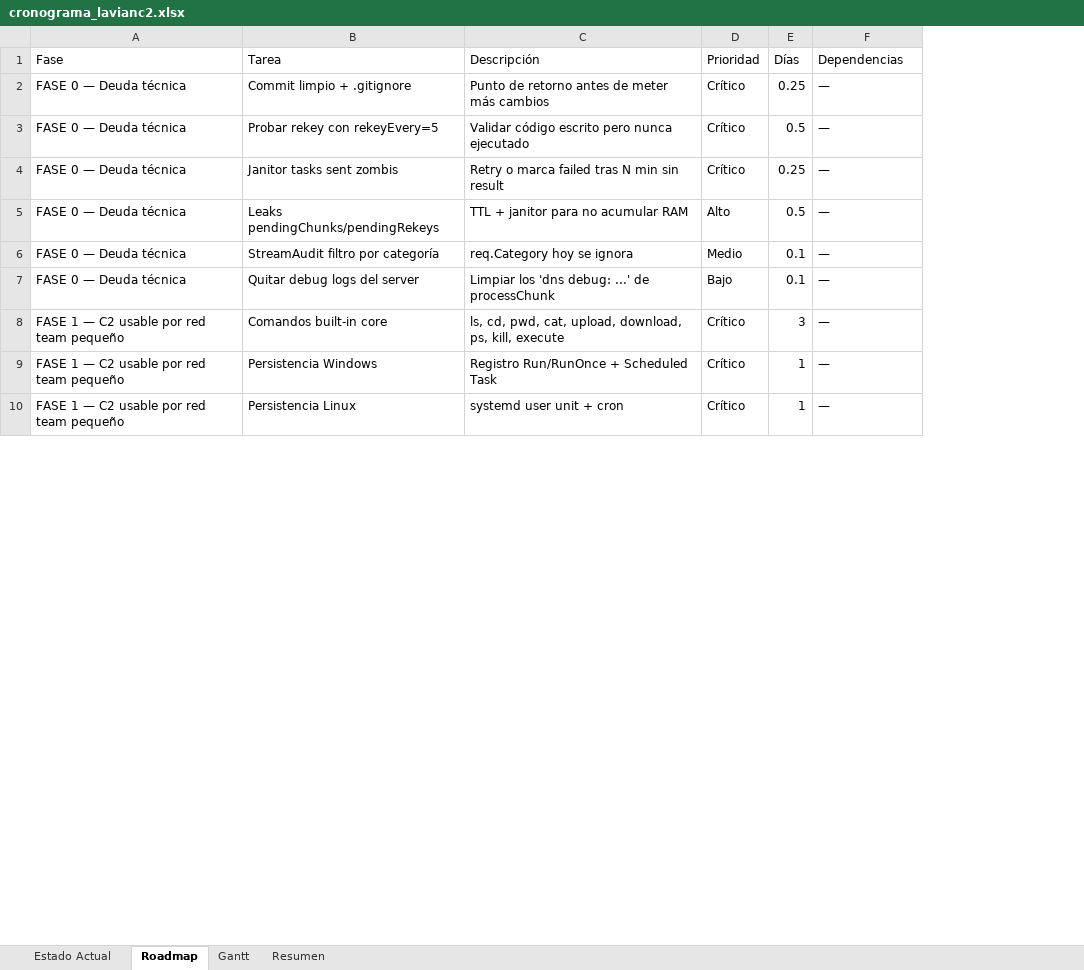
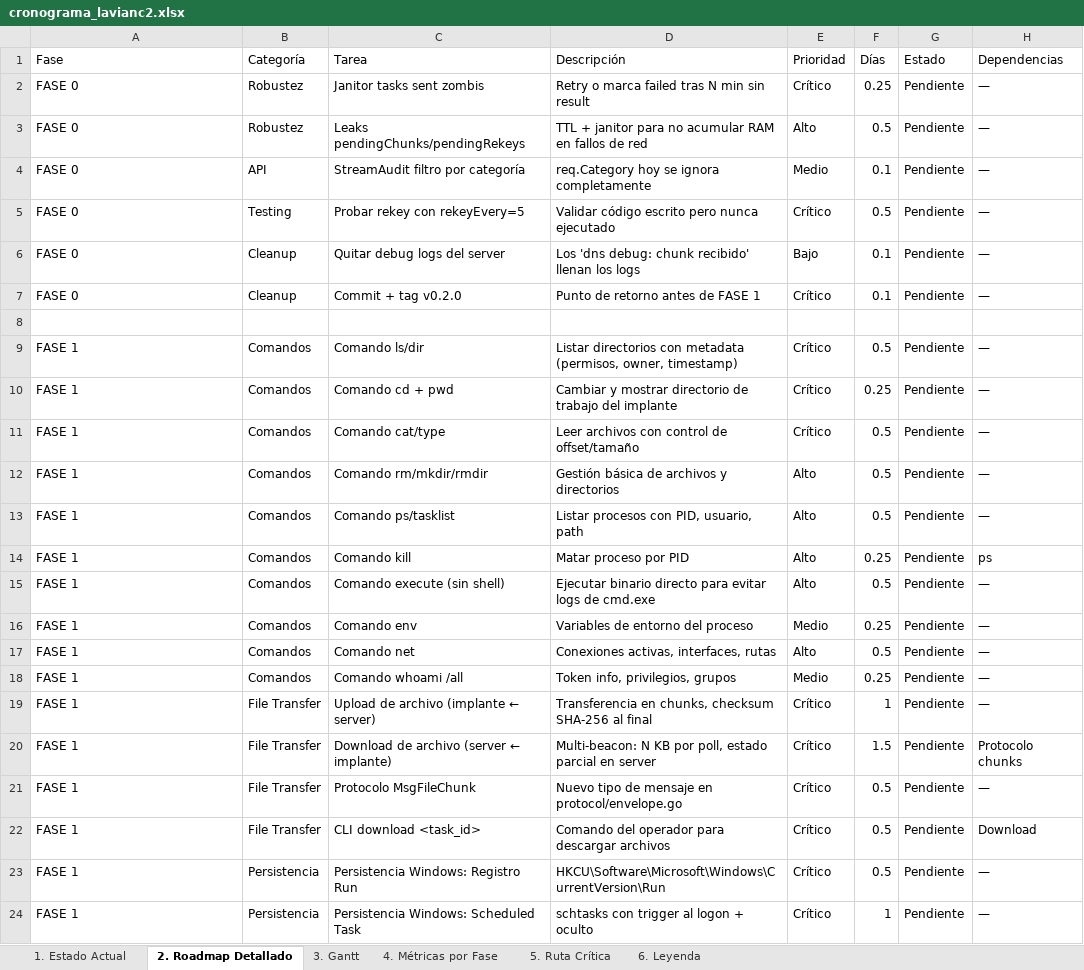
Before and after one commit to uLl0a/lavianc2, an Excel workbook: cronograma_lavianc2.xlsx, sheet 2. Roadmap Detallado, drawn as a sheet; only a part is shown; values as stored, in another font and other column widths than the file's, no cell formats; removed rows and columns are numbered as before the commit, all else as after; the diff covers the shown part only; the diff names each change by its address in the sheet, - before the commit and + after, or states it on an @@ line.

Commit message:
Add files via upload

```diff
--- a/cronograma_lavianc2.xlsx (sheet 2. Roadmap Detallado)
+++ b/cronograma_lavianc2.xlsx (sheet 2. Roadmap Detallado)
-sheet tab: Estado Actual
+sheet tab: 1. Estado Actual
-sheet tab: Roadmap
+sheet tab: 2. Roadmap Detallado
-sheet tab: Gantt
+sheet tab: 3. Gantt
-sheet tab: Resumen
+sheet tab: 4. Métricas por Fase
+sheet tab: 5. Ruta Crítica
+sheet tab: 6. Leyenda
+column B (Categoría), rows 2-4: Robustez | Robustez | API; row 6: Cleanup; row 19: File Transfer; row 24: Persistencia
+column G (Estado), rows 2-4: all Pendiente; row 6: Pendiente; row 19: Pendiente; row 24: Pendiente
-row 2: FASE 0 — Deuda técnica | Commit limpio + .gitignore | Punto de retorno antes de meter más cambios | Crítico | 0.25 | —
-row 3: FASE 0 — Deuda técnica | Probar rekey con rekeyEvery=5 | Validar código escrito pero nunca ejecutado | Crítico | 0.5 | —
-A2:A4 (Fase): FASE 0 — Deuda técnica
+A2:A4 (Fase): FASE 0
-D3 (Descripción): TTL + janitor para no acumular RAM
+D3 (Descripción): TTL + janitor para no acumular RAM en fallos de red
-D4 (Descripción): req.Category hoy se ignora
+D4 (Descripción): req.Category hoy se ignora completamente
+row 5: FASE 0 | Testing | Probar rekey con rekeyEvery=5 | Validar código escrito pero nunca ejecutado | Crítico | 0.5 | Pendiente | —
-A6 (Fase): FASE 0 — Deuda técnica
+A6 (Fase): FASE 0
-D6 (Descripción): Limpiar los 'dns debug: ...' de processChunk
+D6 (Descripción): Los 'dns debug: chunk recibido' llenan los logs
+row 7: FASE 0 | Cleanup | Commit + tag v0.2.0 | Punto de retorno antes de FASE 1 | Crítico | 0.1 | Pendiente | —
-row 8: FASE 1 — C2 usable por red team pequeño | Comandos built-in core | ls, cd, pwd, cat, upload, download, ps, kill, execute | Crítico | 3 | —
+row 8: (empty)
+row 9: FASE 1 | Comandos | Comando ls/dir | Listar directorios con metadata (permisos, owner, timestamp) | Crítico | 0.5 | Pendiente | —
+row 10: FASE 1 | Comandos | Comando cd + pwd | Cambiar y mostrar directorio de trabajo del implante | Crítico | 0.25 | Pendiente | —
+row 11: FASE 1 | Comandos | Comando cat/type | Leer archivos con control de offset/tamaño | Crítico | 0.5 | Pendiente | —
+row 12: FASE 1 | Comandos | Comando rm/mkdir/rmdir | Gestión básica de archivos y directorios | Alto | 0.5 | Pendiente | —
+row 13: FASE 1 | Comandos | Comando ps/tasklist | Listar procesos con PID, usuario, path | Alto | 0.5 | Pendiente | —
+row 14: FASE 1 | Comandos | Comando kill | Matar proceso por PID | Alto | 0.25 | Pendiente | ps
+row 15: FASE 1 | Comandos | Comando execute (sin shell) | Ejecutar binario directo para evitar logs de cmd.exe | Alto | 0.5 | Pendiente | —
+row 16: FASE 1 | Comandos | Comando env | Variables de entorno del proceso | Medio | 0.25 | Pendiente | —
+row 17: FASE 1 | Comandos | Comando net | Conexiones activas, interfaces, rutas | Alto | 0.5 | Pendiente | —
+row 18: FASE 1 | Comandos | Comando whoami /all | Token info, privilegios, grupos | Medio | 0.25 | Pendiente | —
-A19 (Fase): FASE 1 — C2 usable por red team pequeño
+A19 (Fase): FASE 1
-C19 (Tarea): Persistencia Windows
+C19 (Tarea): Upload de archivo (implante ← server)
-D19 (Descripción): Registro Run/RunOnce + Scheduled Task
+D19 (Descripción): Transferencia en chunks, checksum SHA-256 al final
+row 20: FASE 1 | File Transfer | Download de archivo (server ← implante) | Multi-beacon: N KB por poll, estado parcial en server | Crítico | 1.5 | Pendiente | Protocolo chunks
+row 21: FASE 1 | File Transfer | Protocolo MsgFileChunk | Nuevo tipo de mensaje en protocol/envelope.go | Crítico | 0.5 | Pendiente | —
+row 22: FASE 1 | File Transfer | CLI download <task_id> | Comando del operador para descargar archivos | Crítico | 0.5 | Pendiente | Download
+row 23: FASE 1 | Persistencia | Persistencia Windows: Registro Run | HKCU\Software\Microsoft\Windows\CurrentVersion\Run | Crítico | 0.5 | Pendiente | —
-A24 (Fase): FASE 1 — C2 usable por red team pequeño
+A24 (Fase): FASE 1
-C24 (Tarea): Persistencia Linux
+C24 (Tarea): Persistencia Windows: Scheduled Task
-D24 (Descripción): systemd user unit + cron
+D24 (Descripción): schtasks con trigger al logon + oculto
```
Also changed, not shown: 57 added rows, 10 removed rows and 17 edited cells elsewhere in this sheet, sheet 3. Gantt, sheet 1. Estado Actual, sheet 4. Métricas por Fase, cell formats.
